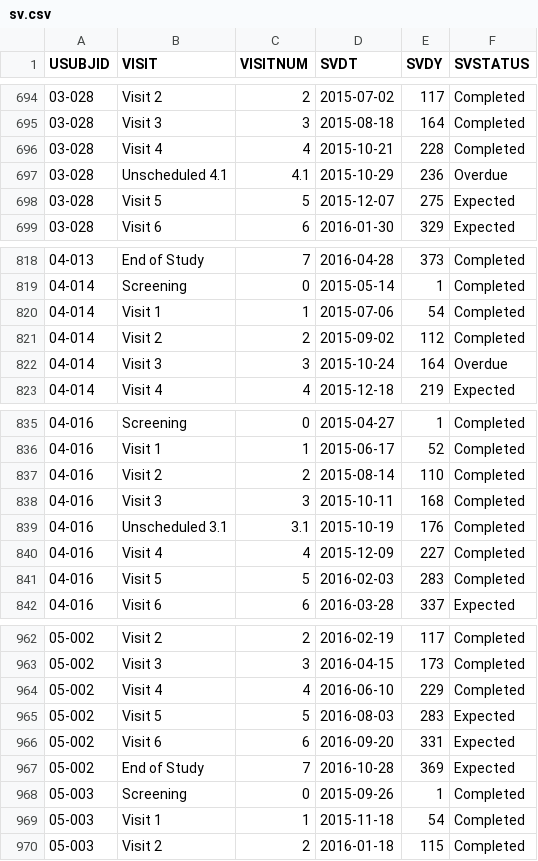
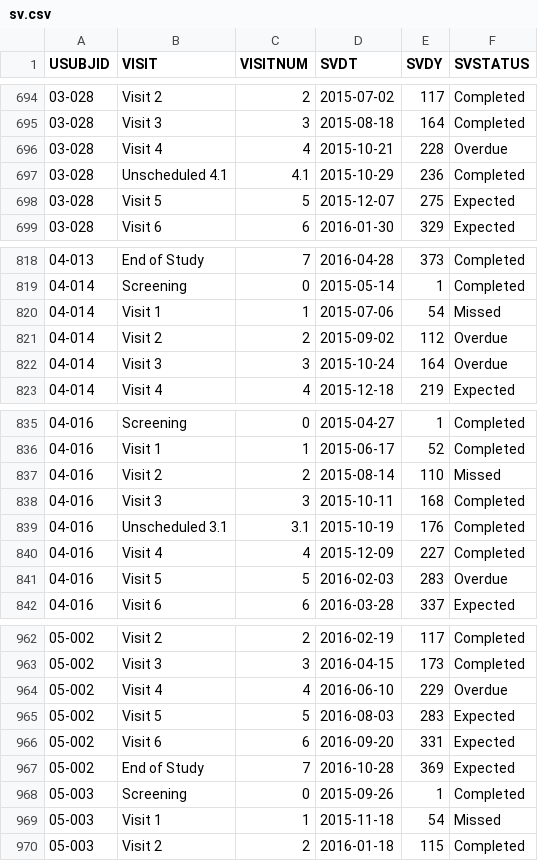
Before and after one commit to RhoInc/data-library, a CSV file: data/clinical-trials/sdtm/sv.csv, drawn as a sheet; only a part is shown, gaps mark what is left out; the diff covers the shown part only.

```diff
--- a/data/clinical-trials/sdtm/sv.csv
+++ b/data/clinical-trials/sdtm/sv.csv
@@ -695,4 +695,4 @@
 "03-028","Visit 3","3",2015-08-18,164,"Completed"
-"03-028","Visit 4","4",2015-10-21,228,"Completed"
-"03-028","Unscheduled 4.1","4.1",2015-10-29,236,"Overdue"
+"03-028","Visit 4","4",2015-10-21,228,"Overdue"
+"03-028","Unscheduled 4.1","4.1",2015-10-29,236,"Completed"
 "03-028","Visit 5","5",2015-12-07,275,"Expected"
@@ -819,4 +819,4 @@
 "04-014","Screening","0",2015-05-14,1,"Completed"
-"04-014","Visit 1","1",2015-07-06,54,"Completed"
-"04-014","Visit 2","2",2015-09-02,112,"Completed"
+"04-014","Visit 1","1",2015-07-06,54,"Missed"
+"04-014","Visit 2","2",2015-09-02,112,"Overdue"
 "04-014","Visit 3","3",2015-10-24,164,"Overdue"
@@ -836,3 +836,3 @@
 "04-016","Visit 1","1",2015-06-17,52,"Completed"
-"04-016","Visit 2","2",2015-08-14,110,"Completed"
+"04-016","Visit 2","2",2015-08-14,110,"Missed"
 "04-016","Visit 3","3",2015-10-11,168,"Completed"
@@ -840,3 +840,3 @@
 "04-016","Visit 4","4",2015-12-09,227,"Completed"
-"04-016","Visit 5","5",2016-02-03,283,"Completed"
+"04-016","Visit 5","5",2016-02-03,283,"Overdue"
 "04-016","Visit 6","6",2016-03-28,337,"Expected"
@@ -963,3 +963,3 @@
 "05-002","Visit 3","3",2016-04-15,173,"Completed"
-"05-002","Visit 4","4",2016-06-10,229,"Completed"
+"05-002","Visit 4","4",2016-06-10,229,"Overdue"
 "05-002","Visit 5","5",2016-08-03,283,"Expected"
@@ -968,3 +968,3 @@
 "05-003","Screening","0",2015-09-26,1,"Completed"
-"05-003","Visit 1","1",2015-11-18,54,"Completed"
+"05-003","Visit 1","1",2015-11-18,54,"Missed"
 "05-003","Visit 2","2",2016-01-18,115,"Completed"
```
Also changed, not shown: 66 edited cells elsewhere in this file, data/clinical-trials/data-cleaning/visits.csv, 6 other files.
